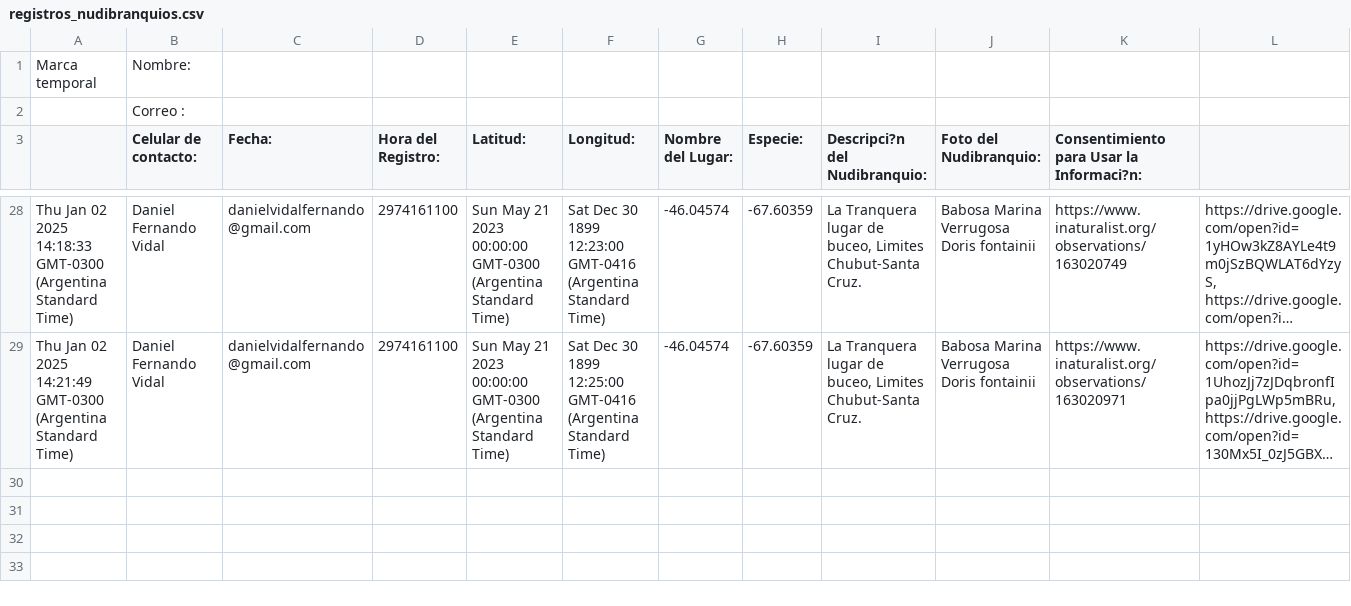
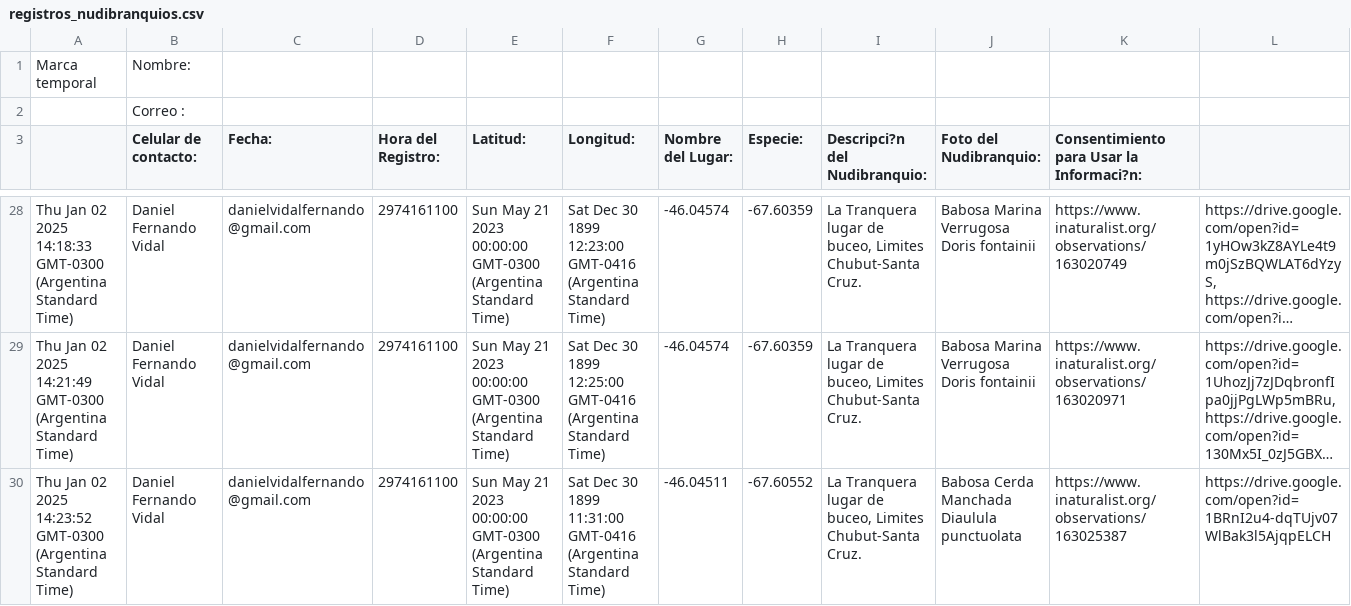
Before and after one commit to NudiArg/MapaNudiArg, a CSV file: registros_nudibranquios.csv, drawn as a sheet; only a part is shown, gaps mark what is left out; long unchanged cells end in …; rows hold the shown columns only; the diff names each change by its address in the sheet, - before the commit and + after, or states it on an @@ line.

Commit message:
Actualización automática desde Google Sheets

```diff
--- a/registros_nudibranquios.csv
+++ b/registros_nudibranquios.csv
+row 30: Thu Jan 02 2025 14:23:52 GMT-0300 (Argentina Standard Time) | Daniel Fernando Vidal | danielvidalfernando@gmail.com | 2974161100 | Sun May 21 2023 00:00:00 GMT-0300 (Argentina Standard Time) | Sat Dec 30 1899 11:31:00 GMT-0416 (Argentina Standard Time) | -46.04511 | -67.60552 | La Tranquera lugar de buceo, Limites Chubut-Santa Cruz. | Babosa Cerda Manchada Diaulula punctuolata | https://www.inaturalist.org/observations/163025387 | https://drive.google.com/open?id=1BRnI2u4-dqTUjv07WlBak3l5AjqpELCH
```
